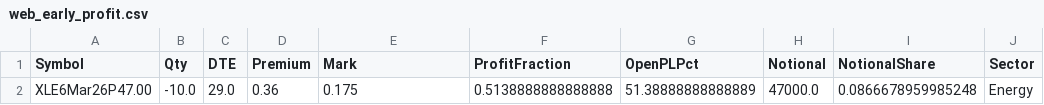
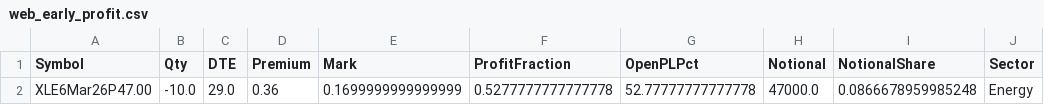
Before and after one commit to mingchen112001-crypto/csv-dashboard, a CSV file: data/web_early_profit.csv, drawn as a sheet; only a part is shown; the diff names each change by its address in the sheet, - before the commit and + after, or states it on an @@ line.

```diff
--- a/data/web_early_profit.csv
+++ b/data/web_early_profit.csv
-E2 (Mark): 0.175
+E2 (Mark): 0.1699999999999999
-F2 (ProfitFraction): 0.5138888888888888
+F2 (ProfitFraction): 0.5277777777777778
-G2 (OpenPLPct): 51.38888888888889
+G2 (OpenPLPct): 52.77777777777778
```
Also changed, not shown: data/web_portfolio_summary.csv, data/web_top_trim.csv.
